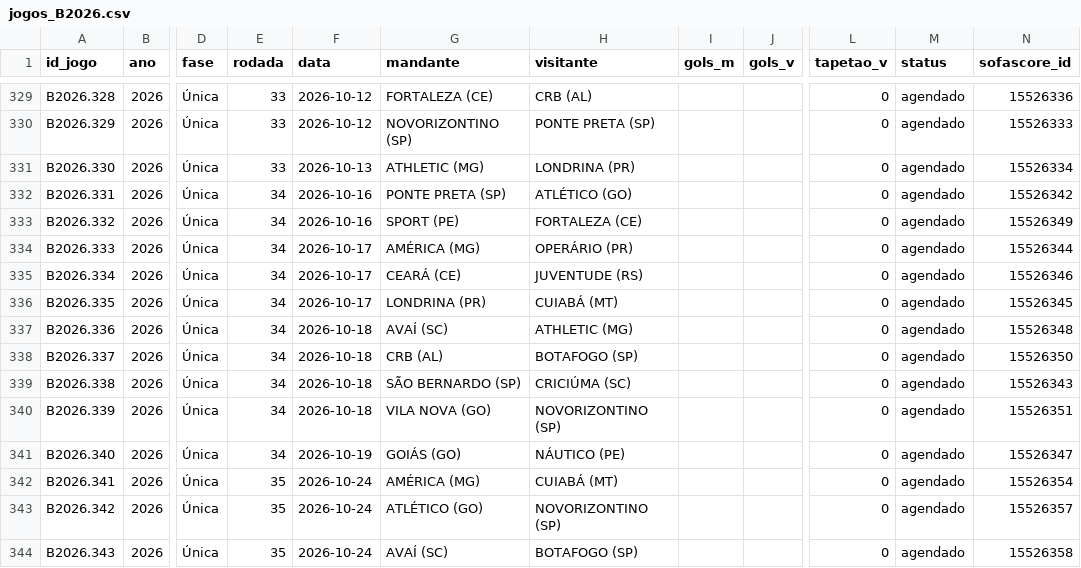
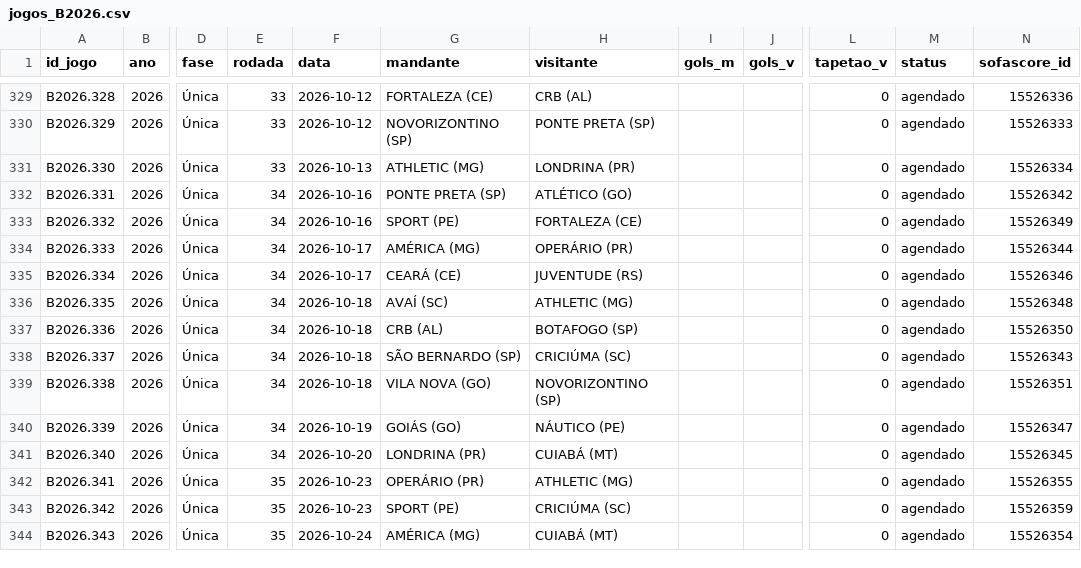
Before and after one commit to pedropereiraq/bi-brasileirao, a CSV file: dados/corrente/jogos_B2026.csv, drawn as a sheet; only a part is shown, gaps mark what is left out; the diff covers the shown part only; the diff names each change by its address in the sheet, - before the commit and + after, or states it on an @@ line.

Commit message:
dados: recálculo de 07/10/2026 23:29

```diff
--- a/dados/corrente/jogos_B2026.csv
+++ b/dados/corrente/jogos_B2026.csv
-F336 (data): 2026-10-17
+F336 (data): 2026-10-18
-G336 (mandante): LONDRINA (PR)
+G336 (mandante): AVAÍ (SC)
-H336 (visitante): CUIABÁ (MT)
+H336 (visitante): ATHLETIC (MG)
-N336 (sofascore_id): 15526345
+N336 (sofascore_id): 15526348
-G337 (mandante): AVAÍ (SC)
+G337 (mandante): CRB (AL)
-H337 (visitante): ATHLETIC (MG)
+H337 (visitante): BOTAFOGO (SP)
-N337 (sofascore_id): 15526348
+N337 (sofascore_id): 15526350
-G338 (mandante): CRB (AL)
+G338 (mandante): SÃO BERNARDO (SP)
-H338 (visitante): BOTAFOGO (SP)
+H338 (visitante): CRICIÚMA (SC)
-N338 (sofascore_id): 15526350
+N338 (sofascore_id): 15526343
-G339 (mandante): SÃO BERNARDO (SP)
+G339 (mandante): VILA NOVA (GO)
-H339 (visitante): CRICIÚMA (SC)
+H339 (visitante): NOVORIZONTINO (SP)
-N339 (sofascore_id): 15526343
+N339 (sofascore_id): 15526351
-F340 (data): 2026-10-18
+F340 (data): 2026-10-19
-G340 (mandante): VILA NOVA (GO)
+G340 (mandante): GOIÁS (GO)
-H340 (visitante): NOVORIZONTINO (SP)
+H340 (visitante): NÁUTICO (PE)
-N340 (sofascore_id): 15526351
+N340 (sofascore_id): 15526347
-F341 (data): 2026-10-19
+F341 (data): 2026-10-20
-G341 (mandante): GOIÁS (GO)
+G341 (mandante): LONDRINA (PR)
-H341 (visitante): NÁUTICO (PE)
+H341 (visitante): CUIABÁ (MT)
-N341 (sofascore_id): 15526347
+N341 (sofascore_id): 15526345
-F342:F343 (data): 2026-10-24
+F342:F343 (data): 2026-10-23
-G342 (mandante): AMÉRICA (MG)
+G342 (mandante): OPERÁRIO (PR)
-H342 (visitante): CUIABÁ (MT)
+H342 (visitante): ATHLETIC (MG)
-N342 (sofascore_id): 15526354
+N342 (sofascore_id): 15526355
-G343 (mandante): ATLÉTICO (GO)
+G343 (mandante): SPORT (PE)
-H343 (visitante): NOVORIZONTINO (SP)
+H343 (visitante): CRICIÚMA (SC)
-N343 (sofascore_id): 15526357
+N343 (sofascore_id): 15526359
-G344 (mandante): AVAÍ (SC)
+G344 (mandante): AMÉRICA (MG)
-H344 (visitante): BOTAFOGO (SP)
+H344 (visitante): CUIABÁ (MT)
-N344 (sofascore_id): 15526358
+N344 (sofascore_id): 15526354
```
Also changed, not shown: 113 edited cells elsewhere in this file, dados/corrente/jogos_A2026.csv, 13 other files.
